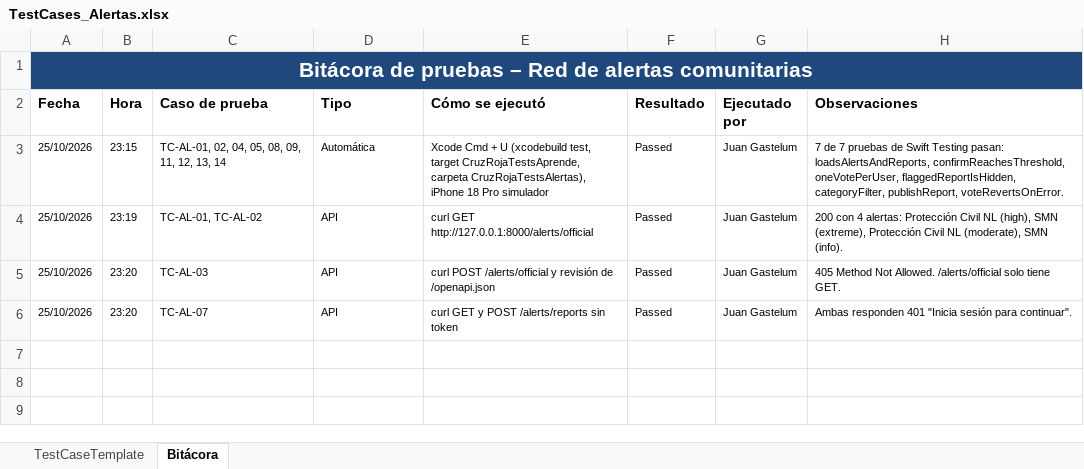
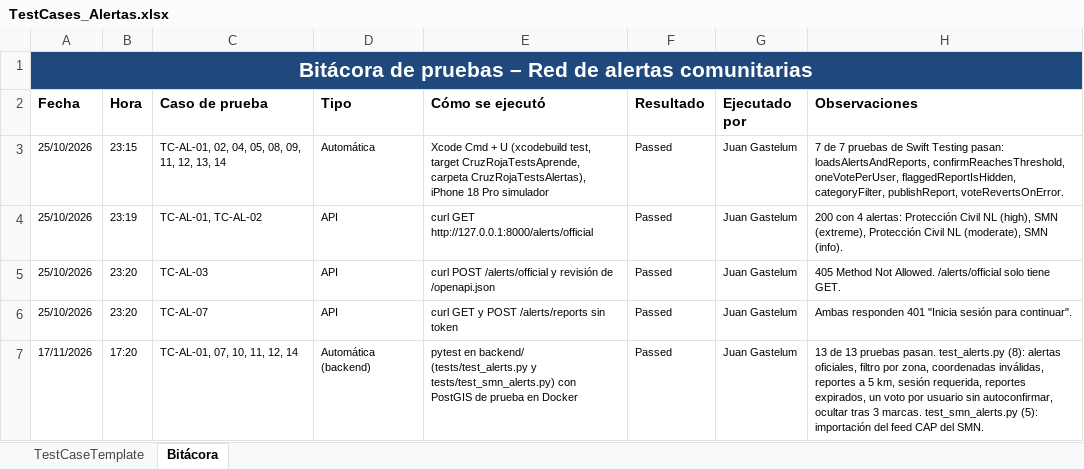
Before and after one commit to Fernando94654/Cruz-Roja-App, an Excel workbook: docs/TestCases_Alertas.xlsx, sheet Bitácora, drawn as a sheet; values as stored, in another font and other column widths than the file's, no borders; the diff names each change by its address in the sheet, - before the commit and + after, or states it on an @@ line.

Commit message:
Alertas: tabla de casos de prueba incluye los pytest del backend

```diff
--- a/docs/TestCases_Alertas.xlsx (sheet Bitácora)
+++ b/docs/TestCases_Alertas.xlsx (sheet Bitácora)
+row 7: 17/11/2026 | 17:20 | TC-AL-01, 07, 10, 11, 12, 14 | Automática (backend) | pytest en backend/ (tests/test_alerts.py y tests/test_smn_alerts.py) con PostGIS de prueba en Docker | Passed | Juan Gastelum | 13 de 13 pruebas pasan. test_alerts.py (8): alertas oficiales, filtro por zona, coordenadas inválidas, reportes a 5 km, sesión requerida, reportes expirados, un voto por usuario sin autoconfirmar, ocultar tras 3 marcas. test_smn_alerts.py (5): importación del feed CAP del SMN.
```
Also changed, not shown: sheet TestCaseTemplate.
